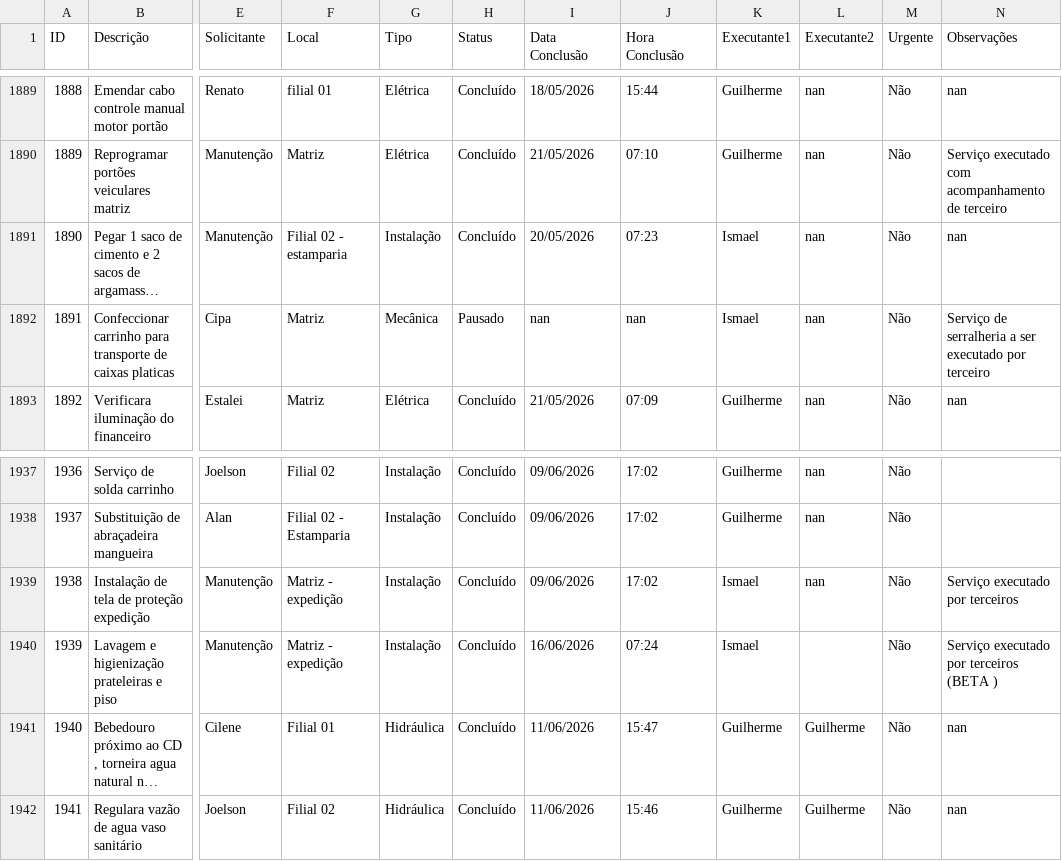
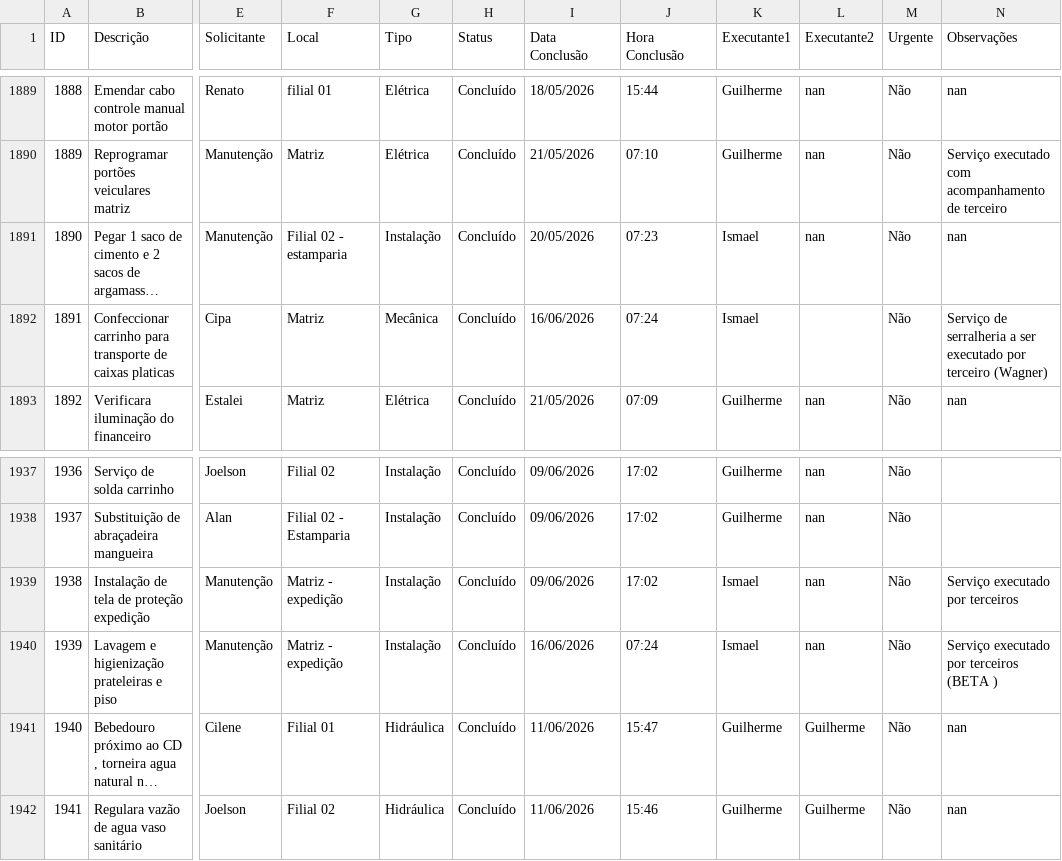
Before and after one commit to vilelarobson0971/os_manut, a CSV file: ordens_servico.csv, drawn as a sheet; only a part is shown, gaps mark what is left out; long unchanged cells end in …; the diff names each change by its address in the sheet, - before the commit and + after, or states it on an @@ line.

Commit message:
Atualização automática do sistema de OS

```diff
--- a/ordens_servico.csv
+++ b/ordens_servico.csv
-H1892 (Status): Pausado
+H1892 (Status): Concluído
-I1892 (Data Conclusão): nan
+I1892 (Data Conclusão): 16/06/2026
-J1892 (Hora Conclusão): nan
+J1892 (Hora Conclusão): 07:24
-L1892 (Executante2): nan
+L1892 (Executante2): (empty)
-N1892 (Observações): …por terceiro
+N1892 (Observações): …por terceiro (Wagner)
-L1940 (Executante2): (empty)
+L1940 (Executante2): nan
```
